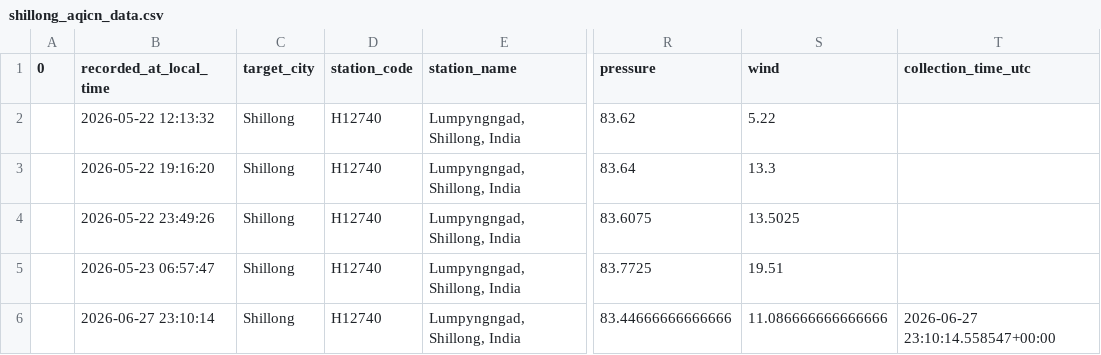
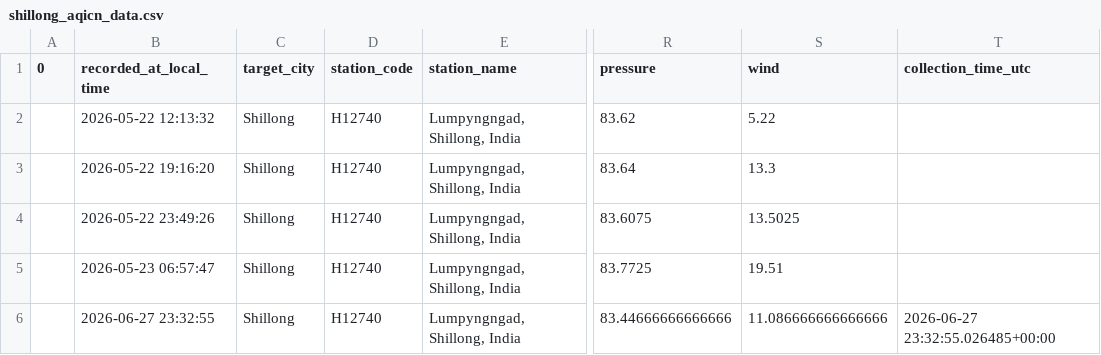
Before and after one commit to Pragyan-Bora59/byrnihat-air-data, a CSV file: data/shillong_aqicn_data.csv, drawn as a sheet; only a part is shown, gaps mark what is left out; the diff names each change by its address in the sheet, - before the commit and + after, or states it on an @@ line.

```diff
--- a/data/shillong_aqicn_data.csv
+++ b/data/shillong_aqicn_data.csv
-B6 (recorded_at_local_time): 2026-06-27 23:10:14
+B6 (recorded_at_local_time): 2026-06-27 23:32:55
-T6 (collection_time_utc): 2026-06-27 23:10:14.558547+00:00
+T6 (collection_time_utc): 2026-06-27 23:32:55.026485+00:00
```
Also changed, not shown: data/byrnihat_aqicn_data.csv, data/guwahati_aqicn_data.csv.
